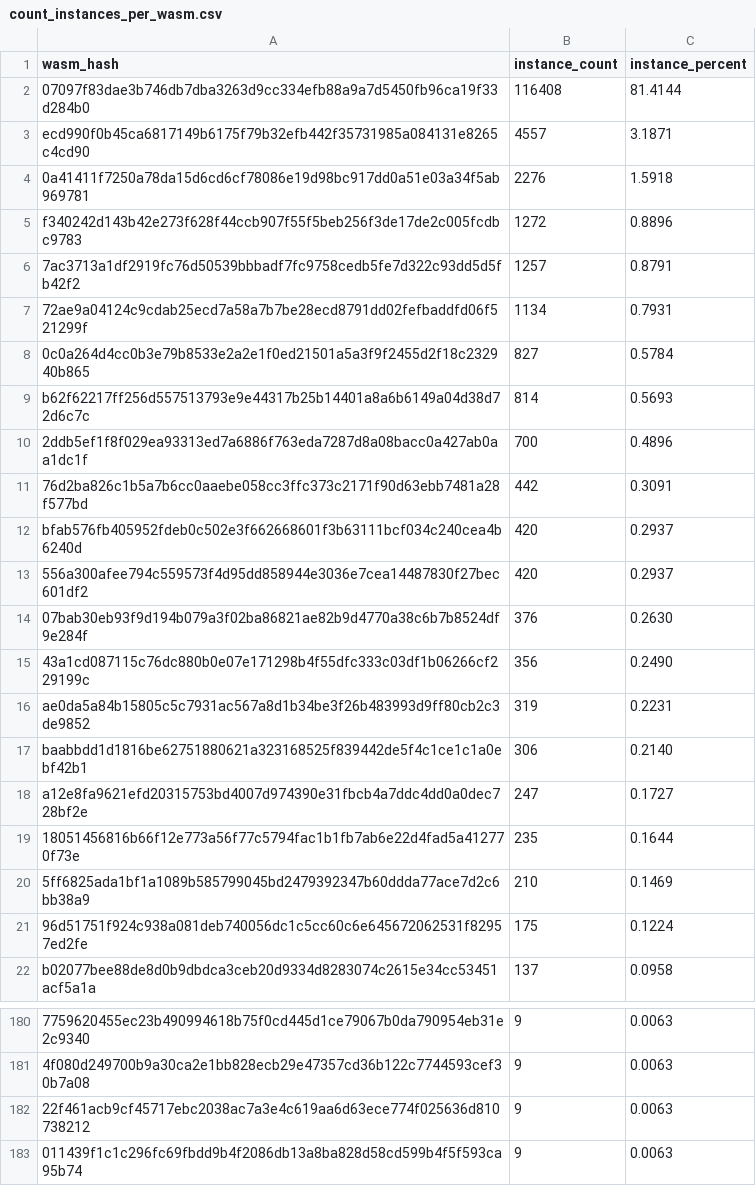
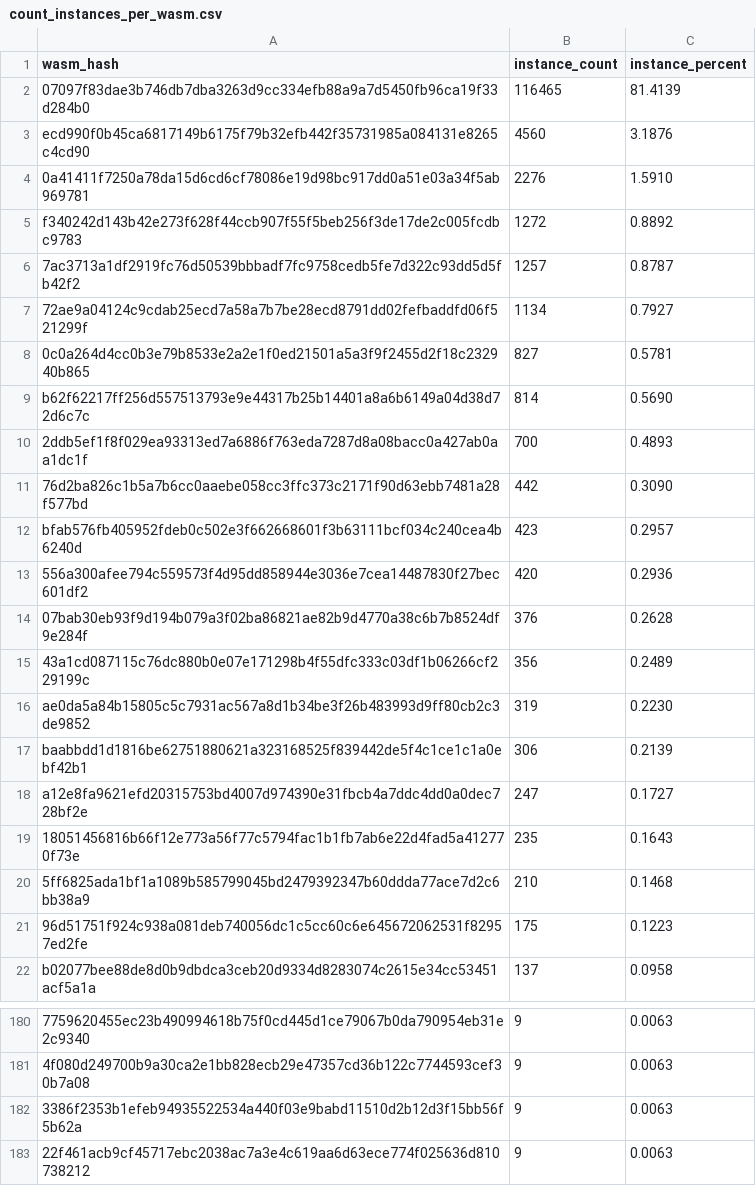
Before and after one commit to leighmcculloch/contract-wasms, a CSV file: analysis/count_instances_per_wasm.csv, drawn as a sheet; only a part is shown, gaps mark what is left out; the shorter side is filled out with more unchanged rows; the diff covers the shown part only.

```diff
--- a/analysis/count_instances_per_wasm.csv
+++ b/analysis/count_instances_per_wasm.csv
@@ -1,22 +1,22 @@
 wasm_hash,instance_count,instance_percent
-"07097f83dae3b746db7dba3263d9cc334efb88a9a7d5450fb96ca19f33d284b0",116408,81.4144
-"ecd990f0b45ca6817149b6175f79b32efb442f35731985a084131e8265c4cd90",4557,3.1871
-"0a41411f7250a78da15d6cd6cf78086e19d98bc917dd0a51e03a34f5ab969781",2276,1.5918
-"f340242d143b42e273f628f44ccb907f55f5beb256f3de17de2c005fcdbc9783",1272,0.8896
-"7ac3713a1df2919fc76d50539bbbadf7fc9758cedb5fe7d322c93dd5d5fb42f2",1257,0.8791
-"72ae9a04124c9cdab25ecd7a58a7b7be28ecd8791dd02fefbaddfd06f521299f",1134,0.7931
-"0c0a264d4cc0b3e79b8533e2a2e1f0ed21501a5a3f9f2455d2f18c232940b865",827,0.5784
-"b62f62217ff256d557513793e9e44317b25b14401a8a6b6149a04d38d72d6c7c",814,0.5693
-"2ddb5ef1f8f029ea93313ed7a6886f763eda7287d8a08bacc0a427ab0aa1dc1f",700,0.4896
-"76d2ba826c1b5a7b6cc0aaebe058cc3ffc373c2171f90d63ebb7481a28f577bd",442,0.3091
-"bfab576fb405952fdeb0c502e3f662668601f3b63111bcf034c240cea4b6240d",420,0.2937
-"556a300afee794c559573f4d95dd858944e3036e7cea14487830f27bec601df2",420,0.2937
-"07bab30eb93f9d194b079a3f02ba86821ae82b9d4770a38c6b7b8524df9e284f",376,0.2630
-"43a1cd087115c76dc880b0e07e171298b4f55dfc333c03df1b06266cf229199c",356,0.2490
-"ae0da5a84b15805c5c7931ac567a8d1b34be3f26b483993d9ff80cb2c3de9852",319,0.2231
-"baabbdd1d1816be62751880621a323168525f839442de5f4c1ce1c1a0ebf42b1",306,0.2140
+"07097f83dae3b746db7dba3263d9cc334efb88a9a7d5450fb96ca19f33d284b0",116465,81.4139
+"ecd990f0b45ca6817149b6175f79b32efb442f35731985a084131e8265c4cd90",4560,3.1876
+"0a41411f7250a78da15d6cd6cf78086e19d98bc917dd0a51e03a34f5ab969781",2276,1.5910
+"f340242d143b42e273f628f44ccb907f55f5beb256f3de17de2c005fcdbc9783",1272,0.8892
+"7ac3713a1df2919fc76d50539bbbadf7fc9758cedb5fe7d322c93dd5d5fb42f2",1257,0.8787
+"72ae9a04124c9cdab25ecd7a58a7b7be28ecd8791dd02fefbaddfd06f521299f",1134,0.7927
+"0c0a264d4cc0b3e79b8533e2a2e1f0ed21501a5a3f9f2455d2f18c232940b865",827,0.5781
+"b62f62217ff256d557513793e9e44317b25b14401a8a6b6149a04d38d72d6c7c",814,0.5690
+"2ddb5ef1f8f029ea93313ed7a6886f763eda7287d8a08bacc0a427ab0aa1dc1f",700,0.4893
+"76d2ba826c1b5a7b6cc0aaebe058cc3ffc373c2171f90d63ebb7481a28f577bd",442,0.3090
+"bfab576fb405952fdeb0c502e3f662668601f3b63111bcf034c240cea4b6240d",423,0.2957
+"556a300afee794c559573f4d95dd858944e3036e7cea14487830f27bec601df2",420,0.2936
+"07bab30eb93f9d194b079a3f02ba86821ae82b9d4770a38c6b7b8524df9e284f",376,0.2628
+"43a1cd087115c76dc880b0e07e171298b4f55dfc333c03df1b06266cf229199c",356,0.2489
+"ae0da5a84b15805c5c7931ac567a8d1b34be3f26b483993d9ff80cb2c3de9852",319,0.2230
+"baabbdd1d1816be62751880621a323168525f839442de5f4c1ce1c1a0ebf42b1",306,0.2139
 "a12e8fa9621efd20315753bd4007d974390e31fbcb4a7ddc4dd0a0dec728bf2e",247,0.1727
-"18051456816b66f12e773a56f77c5794fac1b1fb7ab6e22d4fad5a412770f73e",235,0.1644
-"5ff6825ada1bf1a1089b585799045bd2479392347b60ddda77ace7d2c6bb38a9",210,0.1469
-"96d51751f924c938a081deb740056dc1c5cc60c6e645672062531f82957ed2fe",175,0.1224
+"18051456816b66f12e773a56f77c5794fac1b1fb7ab6e22d4fad5a412770f73e",235,0.1643
+"5ff6825ada1bf1a1089b585799045bd2479392347b60ddda77ace7d2c6bb38a9",210,0.1468
+"96d51751f924c938a081deb740056dc1c5cc60c6e645672062531f82957ed2fe",175,0.1223
 "b02077bee88de8d0b9dbdca3ceb20d9334d8283074c2615e34cc53451acf5a1a",137,0.0958
@@ -181,2 +181,3 @@ wasm_hash,instance_count,instance_percent
 "4f080d249700b9a30ca2e1bb828ecb29e47357cd36b122c7744593cef30b7a08",9,0.0063
+"3386f2353b1efeb94935522534a440f03e9babd11510d2b12d3f15bb56f5b62a",9,0.0063
 "22f461acb9cf45717ebc2038ac7a3e4c619aa6d63ece774f025636d810738212",9,0.0063
```
Also changed, not shown: 3 added rows, 1 removed row and 14 edited cells elsewhere in this file, analysis/dupe-code.csv, analysis/dupe-sections.csv, 35 other files.
